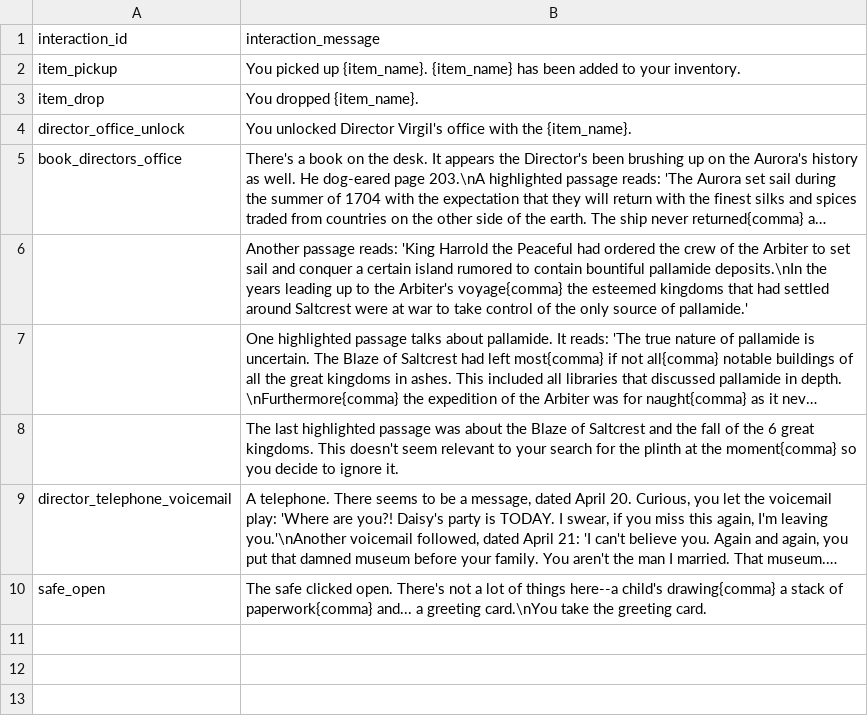
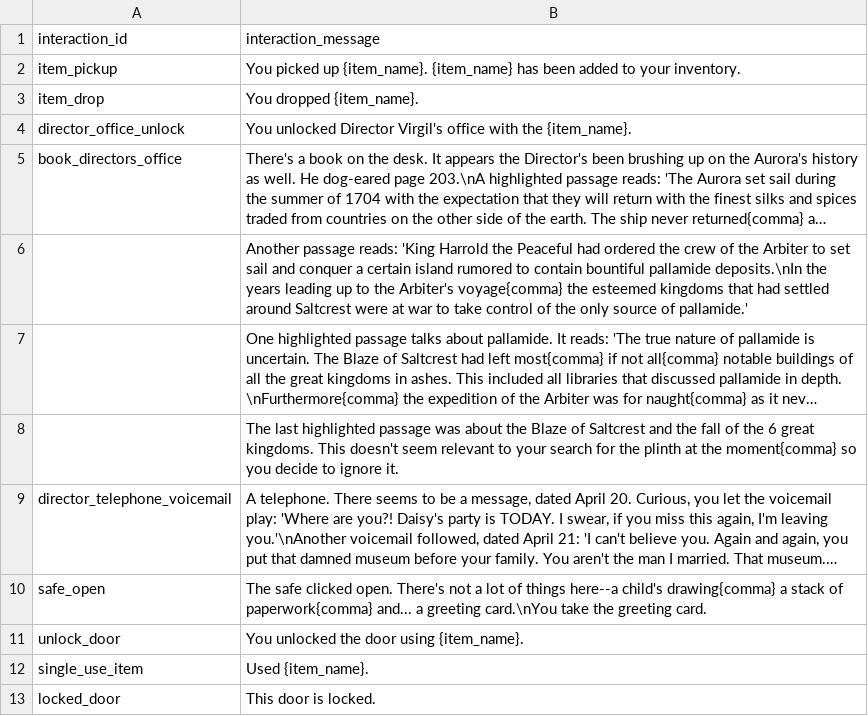
Before and after one commit to capacible/ay2023-2024-2nd-sem-cmsc-190-sp2-ccpapacible, a CSV file: Assets/Data/CSV/interactionMessages.csv, drawn as a sheet; long unchanged cells end in …; the diff names each change by its address in the sheet, - before the commit and + after, or states it on an @@ line.

Commit message:
Item and door functionality, and fixed some bugs with the interactions

```diff
--- a/Assets/Data/CSV/interactionMessages.csv
+++ b/Assets/Data/CSV/interactionMessages.csv
+row 11: unlock_door | You unlocked the door using {item_name}.
+row 12: single_use_item | Used {item_name}.
+row 13: locked_door | This door is locked.
```
Also changed, not shown: 43 other files.
